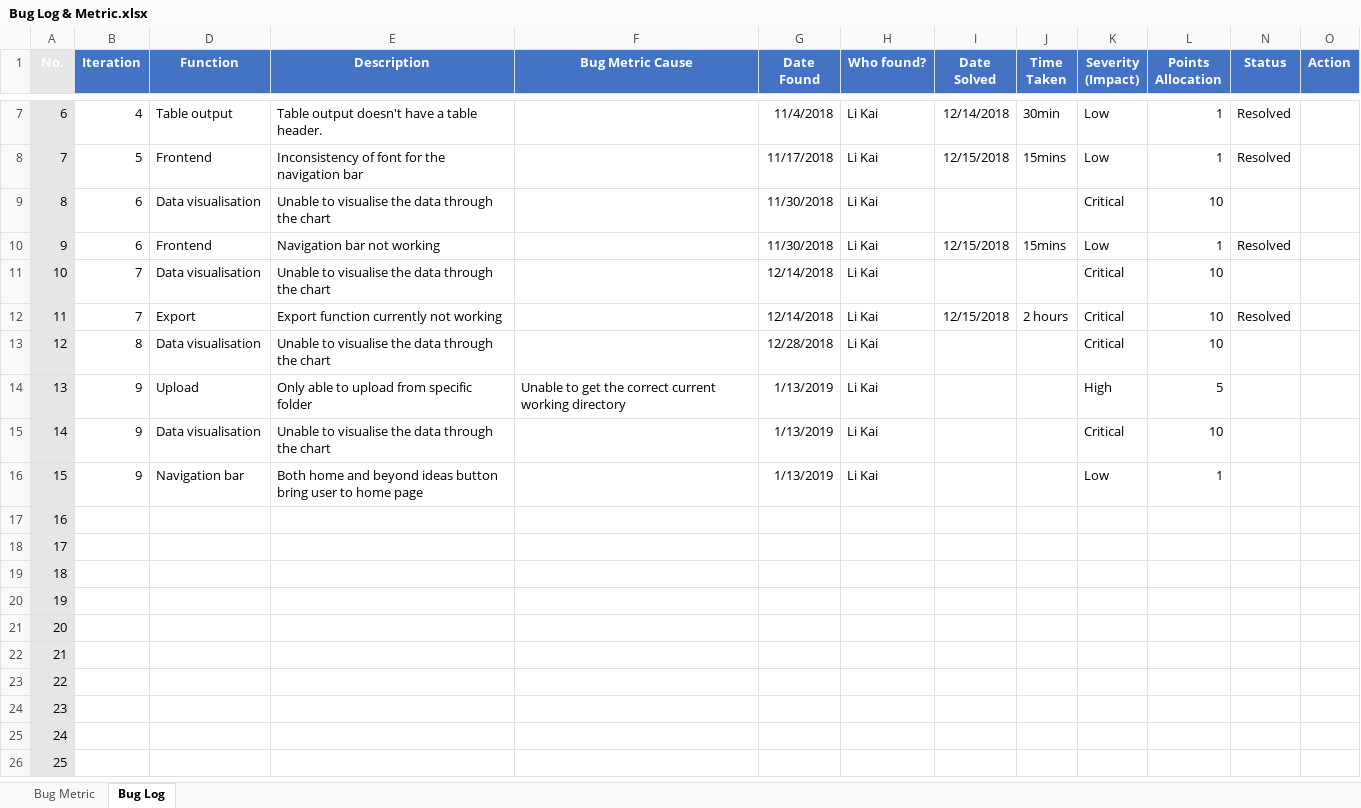
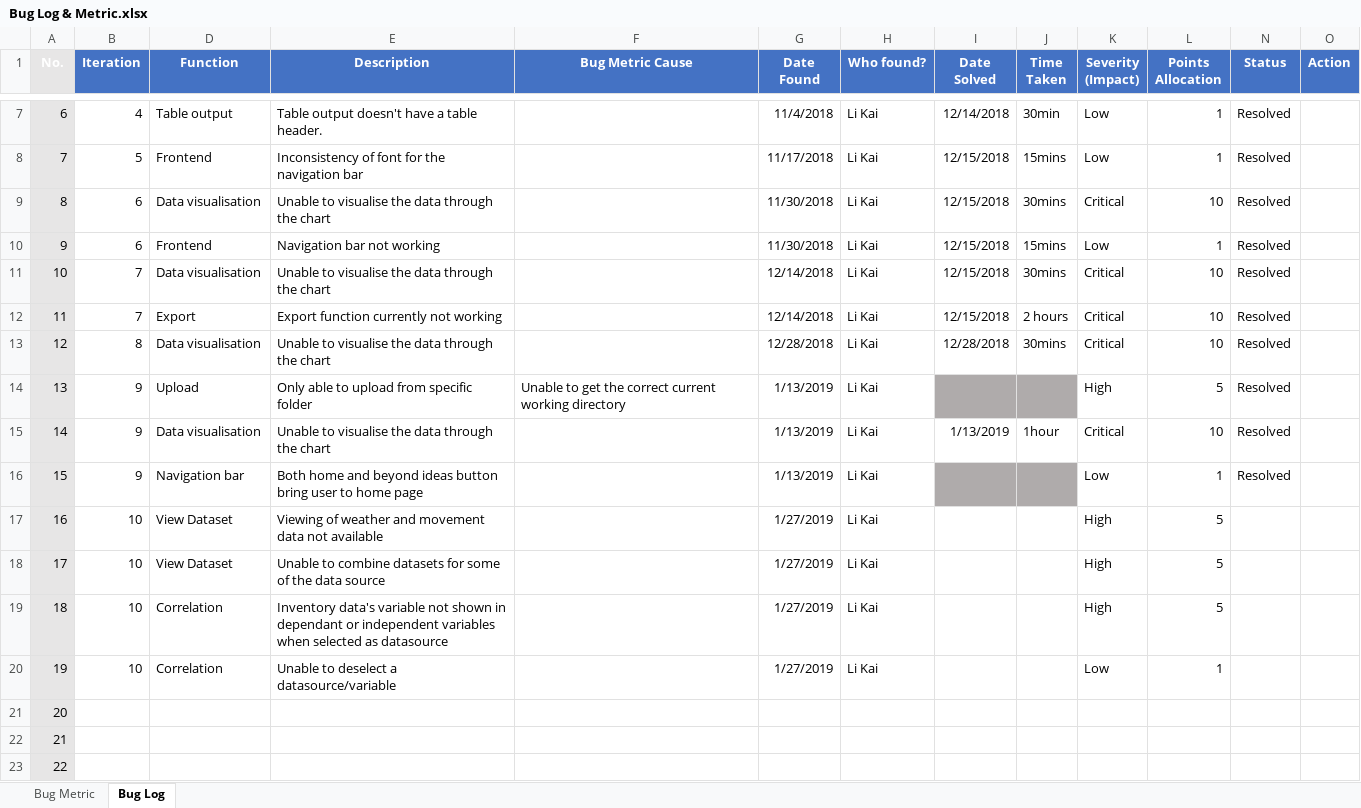
Before and after one commit to Andyayk/Beyond-Ideas, an Excel workbook: Metrics/Bug Log & Metric.xlsx, sheet Bug Log, drawn as a sheet; only a part is shown, gaps mark what is left out; the shorter side is filled out with more unchanged rows; values as stored, in another font and other column widths than the file's, no borders; the diff names each change by its address in the sheet, - before the commit and + after, or states it on an @@ line.

```diff
--- a/Metrics/Bug Log & Metric.xlsx (sheet Bug Log)
+++ b/Metrics/Bug Log & Metric.xlsx (sheet Bug Log)
-I9 (Date Solved): (empty)
+I9 (Date Solved): 12/15/2018
-J9 (Time Taken): (empty)
+J9 (Time Taken): 30mins
-N9 (Status): (empty)
+N9 (Status): Resolved
-I11 (Date Solved): (empty)
+I11 (Date Solved): 12/15/2018
-J11 (Time Taken): (empty)
+J11 (Time Taken): 30mins
-N11 (Status): (empty)
+N11 (Status): Resolved
-I13 (Date Solved): (empty)
+I13 (Date Solved): 12/28/2018
-J13 (Time Taken): (empty)
+J13 (Time Taken): 30mins
-N13:N16 (Status): (empty)
+N13:N16 (Status): Resolved
-I14:J14 fill: none
+I14:J14 fill: #AFABAB
-I15 (Date Solved): (empty)
+I15 (Date Solved): 1/13/2019
-J15 (Time Taken): (empty)
+J15 (Time Taken): 1hour
-I16:J16 fill: none
+I16:J16 fill: #AFABAB
-B17:B20 (Iteration): (empty)
+B17:B20 (Iteration): 10
-D17:D18 (Function): (empty)
+D17:D18 (Function): View Dataset
-E17 (Description): (empty)
+E17 (Description): Viewing of weather and movement data not available
-G17:G20 (Date Found): (empty)
+G17:G20 (Date Found): 1/27/2019
-H17:H20 (Who found?): (empty)
+H17:H20 (Who found?): Li Kai
-K17:K19 (Severity (Impact)): (empty)
+K17:K19 (Severity (Impact)): High
-L17:L19 (Points Allocation): (empty)
+L17:L19 (Points Allocation): 5
-E18 (Description): (empty)
+E18 (Description): Unable to combine datasets for some of the data source
-D19:D20 (Function): (empty)
+D19:D20 (Function): Correlation
-E19 (Description): (empty)
+E19 (Description): Inventory data's variable not shown in dependant or independent variables when selected as datasource
-E20 (Description): (empty)
+E20 (Description): Unable to deselect a datasource/variable
-K20 (Severity (Impact)): (empty)
+K20 (Severity (Impact)): Low
-L20 (Points Allocation): (empty)
+L20 (Points Allocation): 1
```
Also changed, not shown: sheet Bug Metric, charts or pictures, Test Cases/Test Cases.xlsx.
